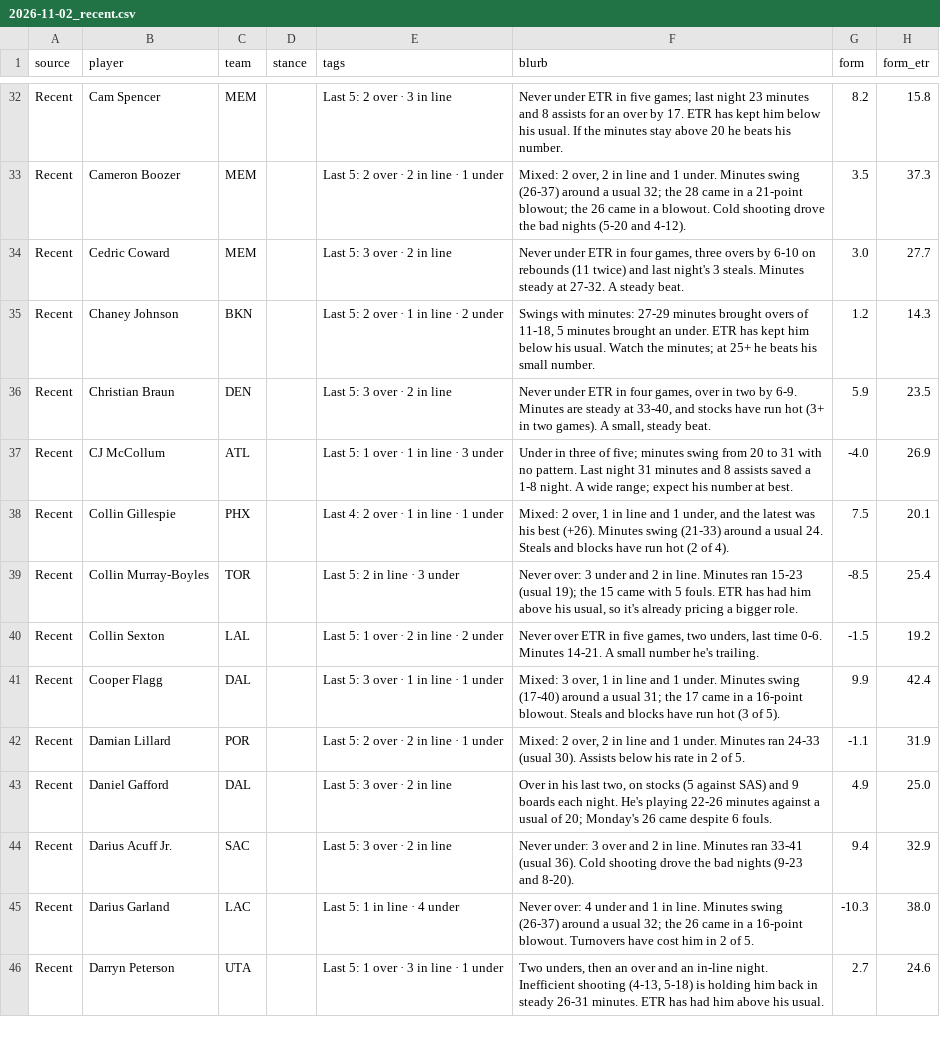
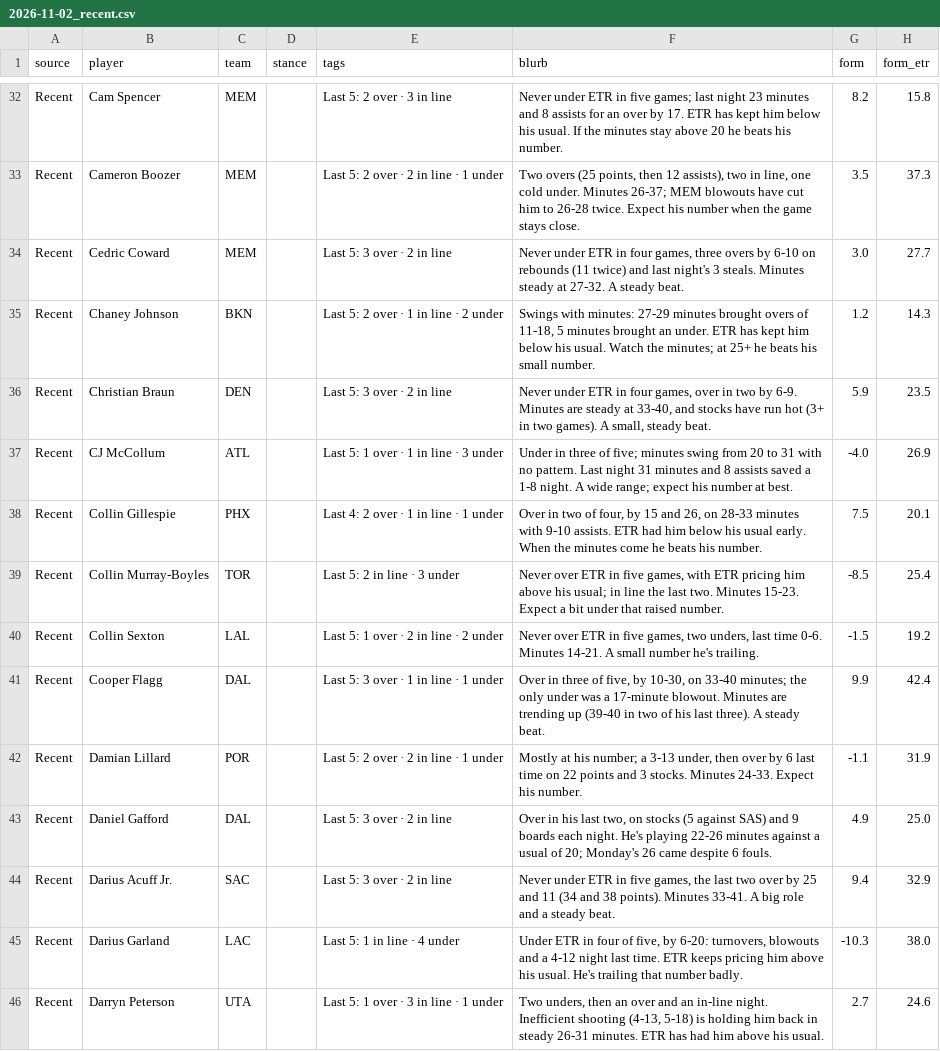
Before and after one commit to JonBoyBeats/br_rankings, a CSV file: analysis/nba/takes/2026-11-02_recent.csv, drawn as a sheet; only a part is shown, gaps mark what is left out; the diff covers the shown part only; the diff names each change by its address in the sheet, - before the commit and + after, or states it on an @@ line.

```diff
--- a/analysis/nba/takes/2026-11-02_recent.csv
+++ b/analysis/nba/takes/2026-11-02_recent.csv
-F33 (blurb): Mixed: 2 over, 2 in line and 1 under. Minutes swing (26-37) around a usual 32; the 28 came in a 21-point blowout; the 26 came in a blowout. Cold shooting drove the bad nights (5-20 and 4-12).
+F33 (blurb): Two overs (25 points, then 12 assists), two in line, one cold under. Minutes 26-37; MEM blowouts have cut him to 26-28 twice. Expect his number when the game stays close.
-F38 (blurb): Mixed: 2 over, 1 in line and 1 under, and the latest was his best (+26). Minutes swing (21-33) around a usual 24. Steals and blocks have run hot (2 of 4).
+F38 (blurb): Over in two of four, by 15 and 26, on 28-33 minutes with 9-10 assists. ETR had him below his usual early. When the minutes come he beats his number.
-F39 (blurb): Never over: 3 under and 2 in line. Minutes ran 15-23 (usual 19); the 15 came with 5 fouls. ETR has had him above his usual, so it's already pricing a bigger role.
+F39 (blurb): Never over ETR in five games, with ETR pricing him above his usual; in line the last two. Minutes 15-23. Expect a bit under that raised number.
-F41 (blurb): Mixed: 3 over, 1 in line and 1 under. Minutes swing (17-40) around a usual 31; the 17 came in a 16-point blowout. Steals and blocks have run hot (3 of 5).
+F41 (blurb): Over in three of five, by 10-30, on 33-40 minutes; the only under was a 17-minute blowout. Minutes are trending up (39-40 in two of his last three). A steady beat.
-F42 (blurb): Mixed: 2 over, 2 in line and 1 under. Minutes ran 24-33 (usual 30). Assists below his rate in 2 of 5.
+F42 (blurb): Mostly at his number; a 3-13 under, then over by 6 last time on 22 points and 3 stocks. Minutes 24-33. Expect his number.
-F44 (blurb): Never under: 3 over and 2 in line. Minutes ran 33-41 (usual 36). Cold shooting drove the bad nights (9-23 and 8-20).
+F44 (blurb): Never under ETR in five games, the last two over by 25 and 11 (34 and 38 points). Minutes 33-41. A big role and a steady beat.
-F45 (blurb): Never over: 4 under and 1 in line. Minutes swing (26-37) around a usual 32; the 26 came in a 16-point blowout. Turnovers have cost him in 2 of 5.
+F45 (blurb): Under ETR in four of five, by 6-20: turnovers, blowouts and a 4-12 night last time. ETR keeps pricing him above his usual. He's trailing that number badly.
```
Also changed, not shown: 114 edited cells elsewhere in this file, analysis/nba/form.csv, 1 other file.
